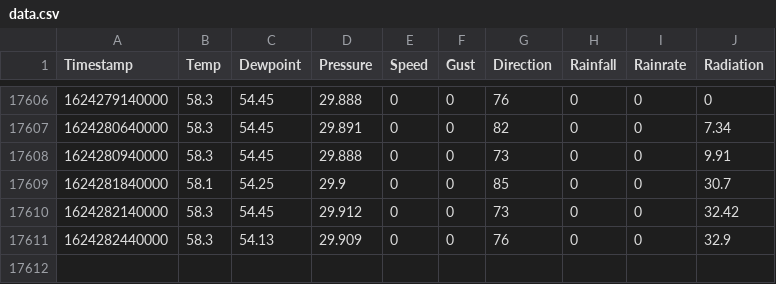
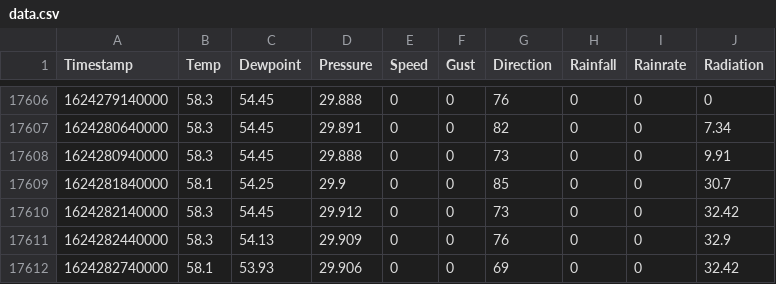
Before and after one commit to shishir03/sunnyvale-weather, a CSV file: data.csv, drawn as a sheet; only a part is shown, gaps mark what is left out; the diff names each change by its address in the sheet, - before the commit and + after, or states it on an @@ line.

Commit message:
Added a new entry

```diff
--- a/data.csv
+++ b/data.csv
+row 17612: 1624282740000 | 58.1 | 53.93 | 29.906 | 0 | 0 | 69 | 0 | 0 | 32.42
```
